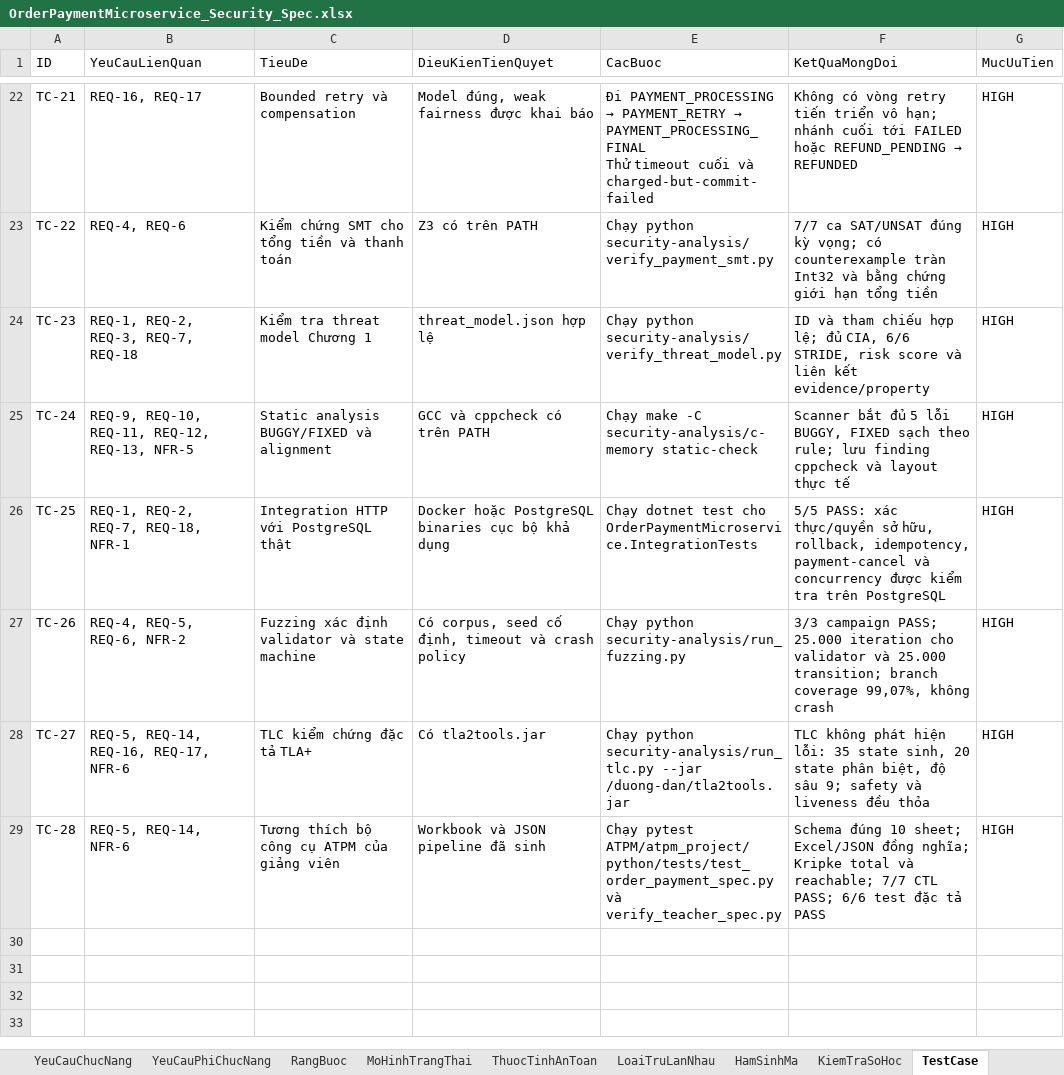
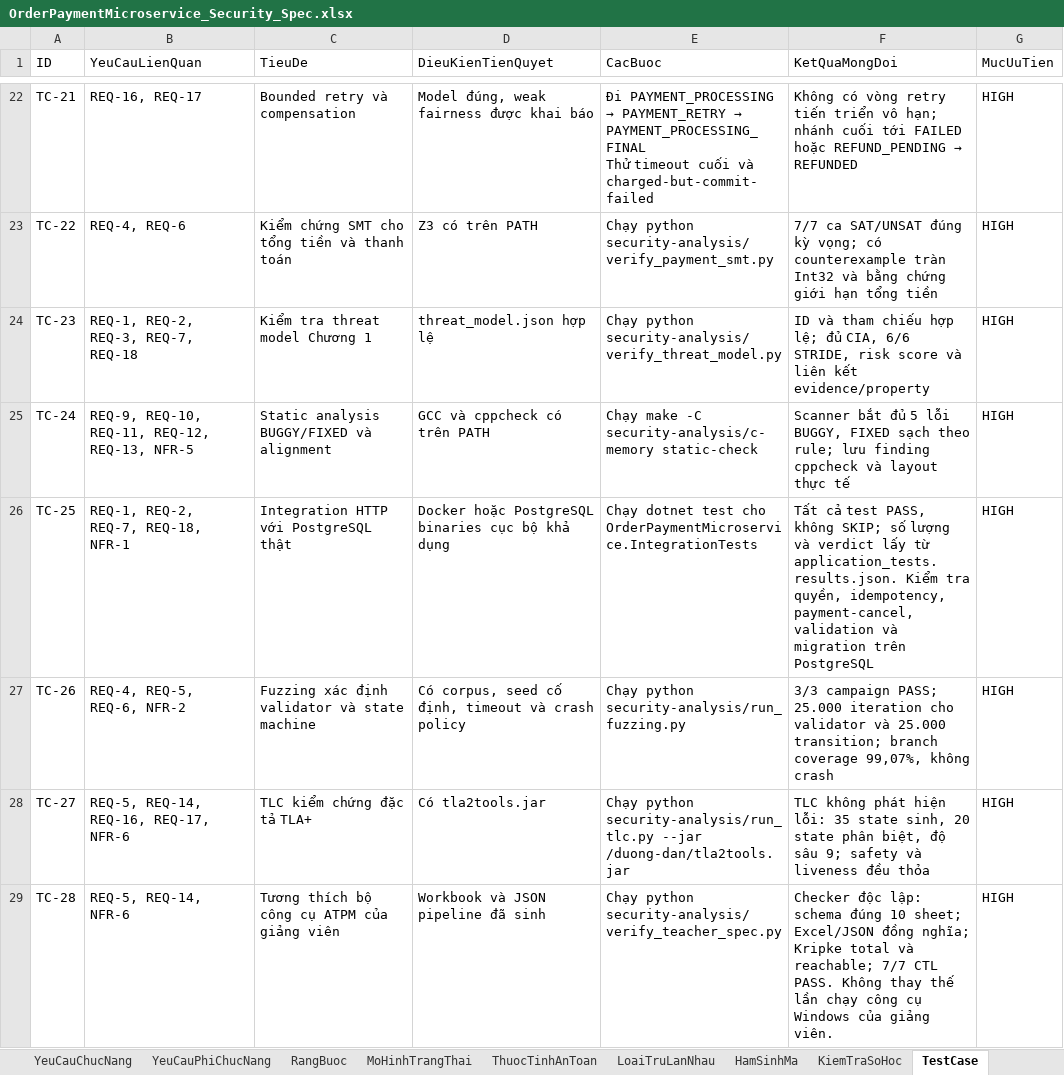
Before and after one commit to HoagnPham/OrderPaymentMicroservice, an Excel workbook: OrderPaymentMicroservice_Security_Spec.xlsx, sheet TestCase, drawn as a sheet; only a part is shown, gaps mark what is left out; values as stored, in another font and other column widths than the file's, no borders; the diff names each change by its address in the sheet, - before the commit and + after, or states it on an @@ line.

Commit message:
Sửa lỗi tồn kho âm khi đơn có sản phẩm trùng. Bổ sung validation Cart/User/Product và transaction giỏ hàng. Thêm migration bảo vệ tồn kho, giá và số lượng. Đồng bộ workbook, tạo bảng truy vết và manifest SHA-256.

```diff
--- a/OrderPaymentMicroservice_Security_Spec.xlsx (sheet TestCase)
+++ b/OrderPaymentMicroservice_Security_Spec.xlsx (sheet TestCase)
-F26 (KetQuaMongDoi): 5/5 PASS: xác thực/quyền sở hữu, rollback, idempotency, payment-cancel và concurrency được kiểm tra trên PostgreSQL
+F26 (KetQuaMongDoi): Tất cả test PASS, không SKIP; số lượng và verdict lấy từ application_tests.results.json. Kiểm tra quyền, idempotency, payment-cancel, validation và migration trên PostgreSQL
-E29 (CacBuoc): Chạy pytest ATPM/atpm_project/python/tests/test_order_payment_spec.py và verify_teacher_spec.py
+E29 (CacBuoc): Chạy python security-analysis/verify_teacher_spec.py
-F29 (KetQuaMongDoi): Schema đúng 10 sheet; Excel/JSON đồng nghĩa; Kripke total và reachable; 7/7 CTL PASS; 6/6 test đặc tả PASS
+F29 (KetQuaMongDoi): Checker độc lập: schema đúng 10 sheet; Excel/JSON đồng nghĩa; Kripke total và reachable; 7/7 CTL PASS. Không thay thế lần chạy công cụ Windows của giảng viên.
```
Also changed, not shown: 36 other files.
